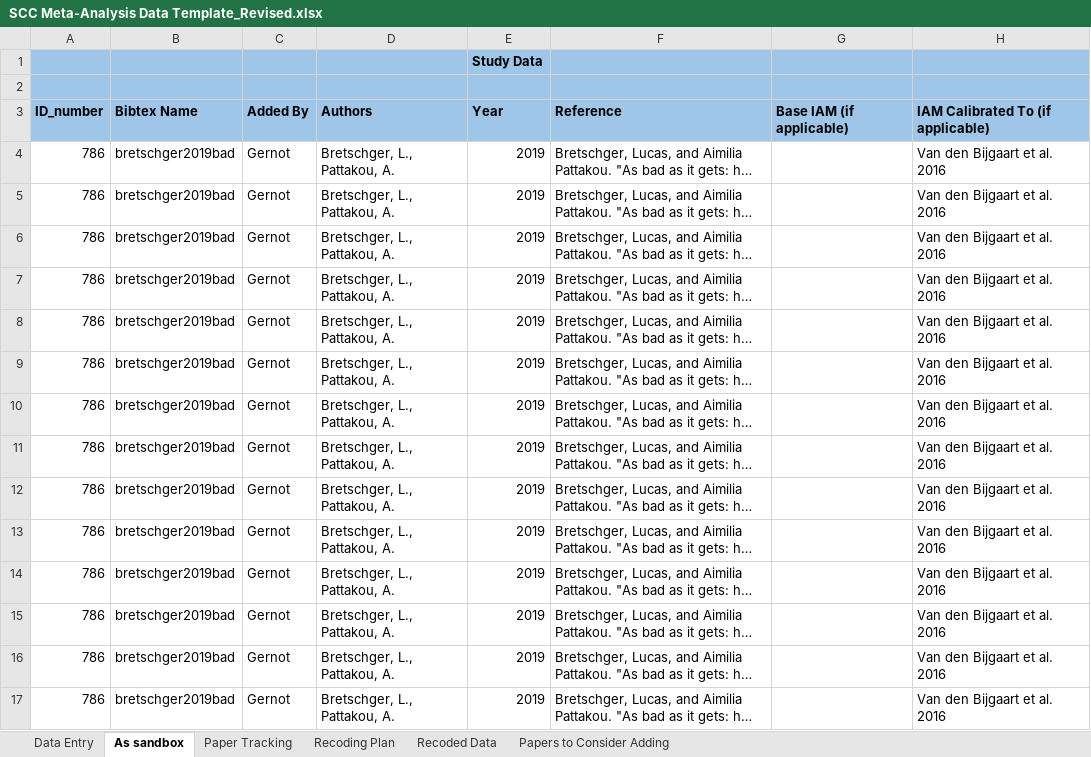
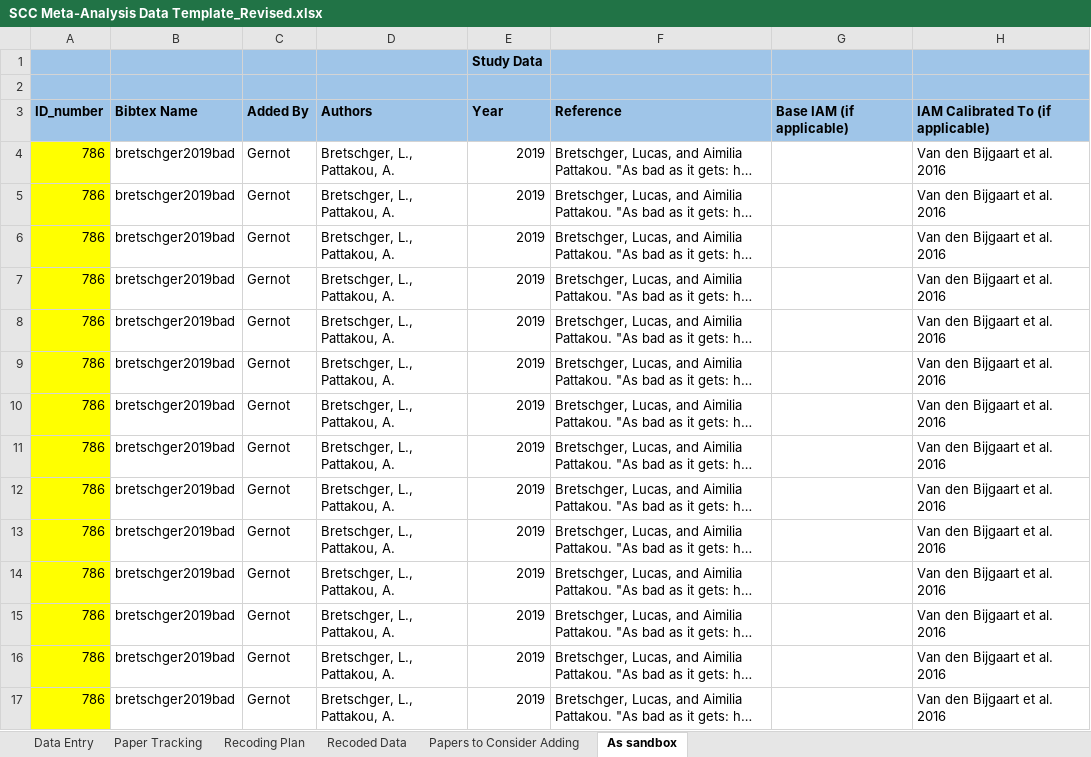
Before and after one commit to fmoore125/scc_structural, an Excel workbook: data/data_collection/SCC Meta-Analysis Data Template_Revised.xlsx, sheet As sandbox, drawn as a sheet; only a part is shown; long unchanged cells end in …; values as stored, in another font and other column widths than the file's, no borders; charts and pictures not drawn; the diff covers the shown part only; the diff names each change by its address in the sheet, - before the commit and + after, or states it on an @@ line.

```diff
--- a/data/data_collection/SCC Meta-Analysis Data Template_Revised.xlsx (sheet As sandbox)
+++ b/data/data_collection/SCC Meta-Analysis Data Template_Revised.xlsx (sheet As sandbox)
@@ sheet tab order changed: Data Entry | Paper Tracking | Recoding Plan | Recoded Data | Papers to Consider Adding | As sandbox @@
-A4:A17 fill: none
+A4:A17 fill: #FFFF00
```
Also changed, not shown: 4 edited cells and cell formats elsewhere in this sheet, sheet Data Entry, 2 other files.
